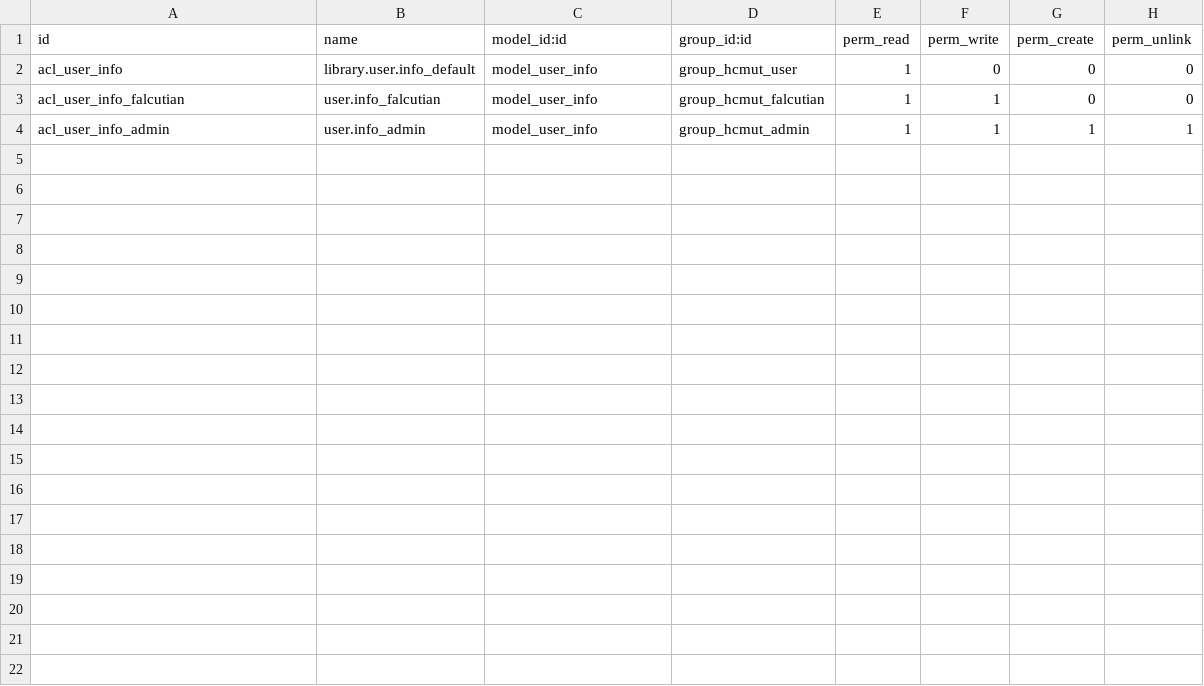
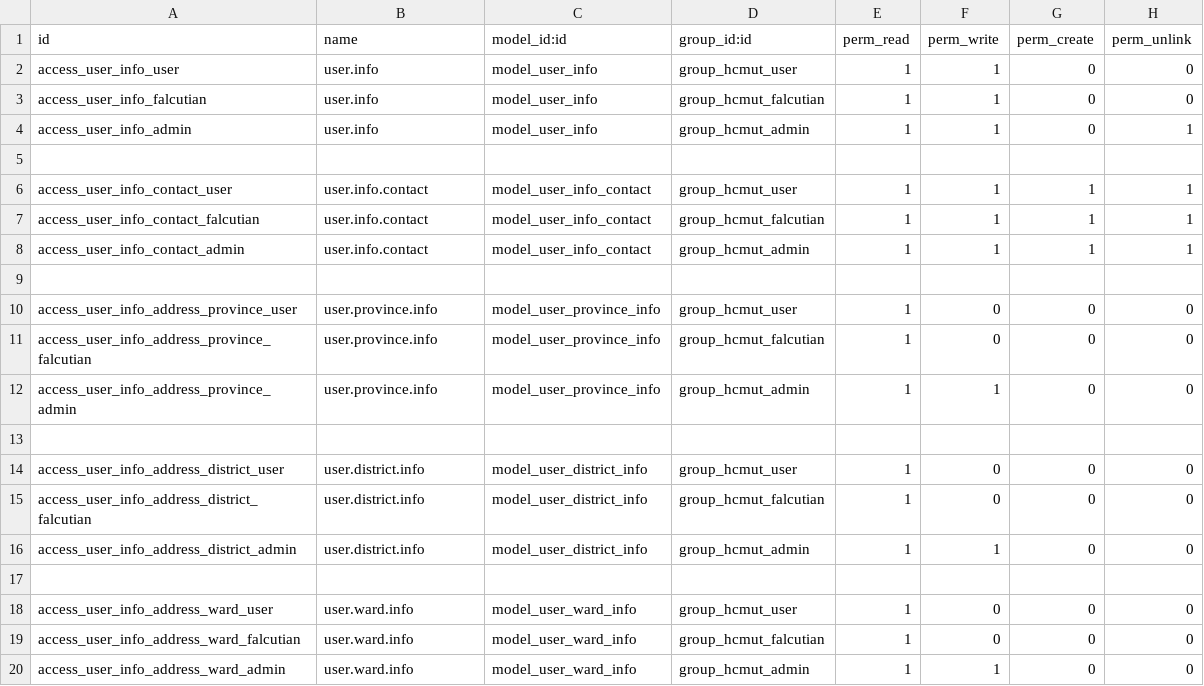
Before and after one commit to SUN-0207/HoatDong_BachKhoa, a CSV file: addons/manage_user_info/security/ir.model.access.csv, drawn as a sheet; only a part is shown; the diff covers the shown part only.

```diff
--- a/addons/manage_user_info/security/ir.model.access.csv
+++ b/addons/manage_user_info/security/ir.model.access.csv
@@ -1,4 +1,20 @@
 id,name,model_id:id,group_id:id,perm_read,perm_write,perm_create,perm_unlink
-acl_user_info,library.user.info_default,model_user_info,group_hcmut_user,1,0,0,0
-acl_user_info_falcutian,user.info_falcutian,model_user_info,group_hcmut_falcutian,1,1,0,0
-acl_user_info_admin,user.info_admin,model_user_info,group_hcmut_admin,1,1,1,1
+access_user_info_user,user.info,model_user_info,group_hcmut_user,1,1,0,0
+access_user_info_falcutian,user.info,model_user_info,group_hcmut_falcutian,1,1,0,0
+access_user_info_admin,user.info,model_user_info,group_hcmut_admin,1,1,0,1
+
+access_user_info_contact_user,user.info.contact,model_user_info_contact,group_hcmut_user,1,1,1,1
+access_user_info_contact_falcutian,user.info.contact,model_user_info_contact,group_hcmut_falcutian,1,1,1,1
+access_user_info_contact_admin,user.info.contact,model_user_info_contact,group_hcmut_admin,1,1,1,1
+
+access_user_info_address_province_user,user.province.info,model_user_province_info,group_hcmut_user,1,0,0,0
+access_user_info_address_province_falcutian,user.province.info,model_user_province_info,group_hcmut_falcutian,1,0,0,0
+access_user_info_address_province_admin,user.province.info,model_user_province_info,group_hcmut_admin,1,1,0,0
+
+access_user_info_address_district_user,user.district.info,model_user_district_info,group_hcmut_user,1,0,0,0
+access_user_info_address_district_falcutian,user.district.info,model_user_district_info,group_hcmut_falcutian,1,0,0,0
+access_user_info_address_district_admin,user.district.info,model_user_district_info,group_hcmut_admin,1,1,0,0
+
+access_user_info_address_ward_user,user.ward.info,model_user_ward_info,group_hcmut_user,1,0,0,0
+access_user_info_address_ward_falcutian,user.ward.info,model_user_ward_info,group_hcmut_falcutian,1,0,0,0
+access_user_info_address_ward_admin,user.ward.info,model_user_ward_info,group_hcmut_admin,1,1,0,0
```
Also changed, not shown: 12 added rows elsewhere in this file, 4 other files.
